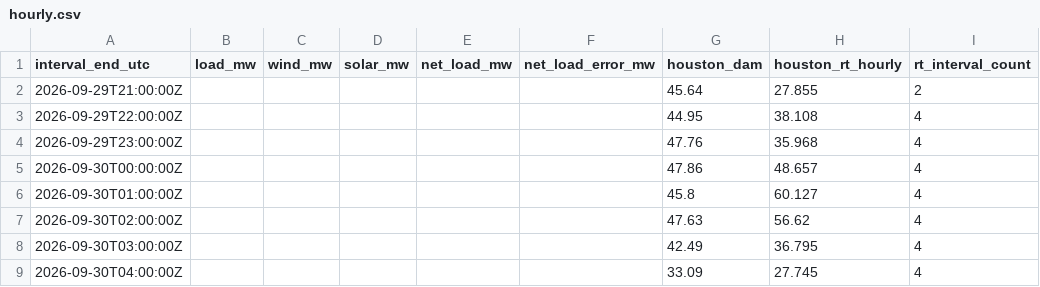
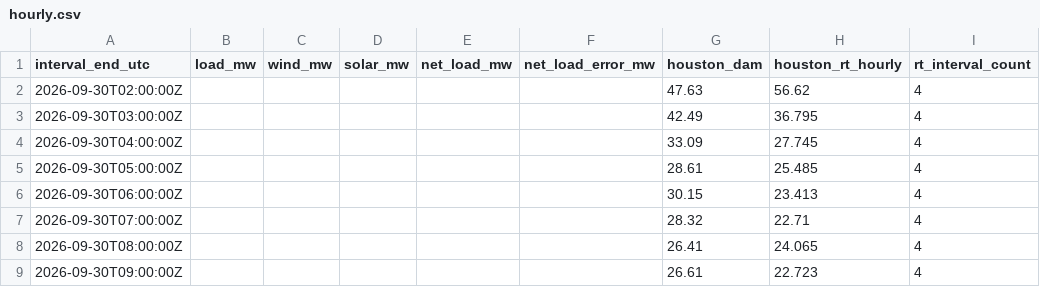
Before and after one commit to nikhilvinod23/ercot-market-dashboard, a CSV file: public/data/hourly.csv, drawn as a sheet; only a part is shown; the shorter side is filled out with more unchanged rows; removed rows and columns are numbered as before the commit, all else as after; the diff covers the shown part only; the diff names each change by its address in the sheet, - before the commit and + after, or states it on an @@ line.

```diff
--- a/public/data/hourly.csv
+++ b/public/data/hourly.csv
-row 2: 2026-09-29T21:00:00Z |  |  |  |  |  | 45.64 | 27.855 | 2
-row 3: 2026-09-29T22:00:00Z |  |  |  |  |  | 44.95 | 38.108 | 4
-row 4: 2026-09-29T23:00:00Z |  |  |  |  |  | 47.76 | 35.968 | 4
-row 5: 2026-09-30T00:00:00Z |  |  |  |  |  | 47.86 | 48.657 | 4
-row 6: 2026-09-30T01:00:00Z |  |  |  |  |  | 45.8 | 60.127 | 4
```
Also changed, not shown: 5 added rows and 28 edited cells elsewhere in this file, 41 other files.
